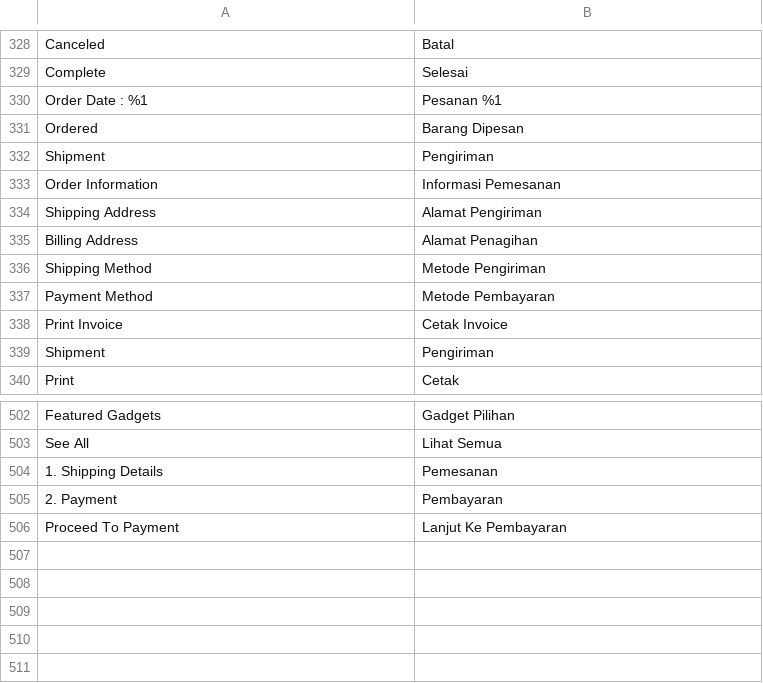
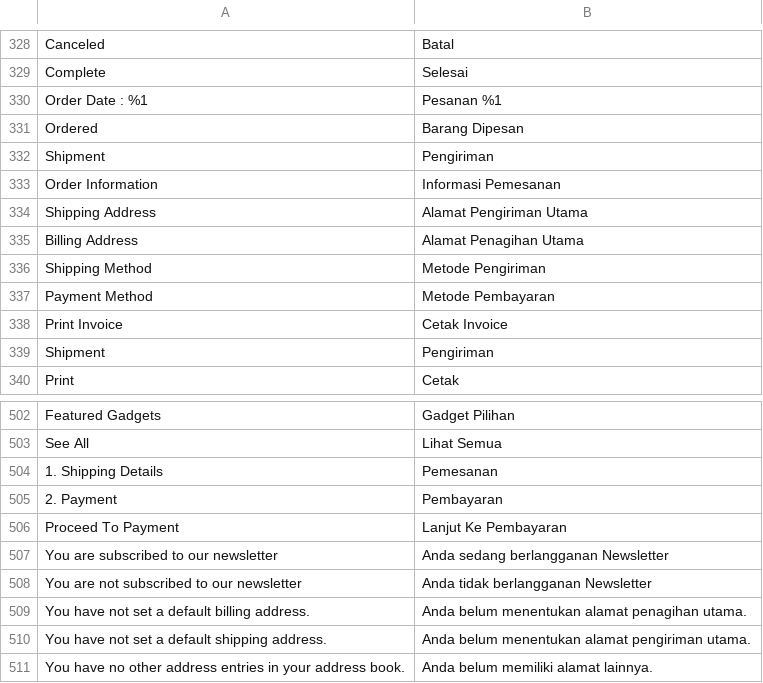
Before and after one commit to jey3033/planetgadget_production, a CSV file: app/design/frontend/Kemana/planetgadget/i18n/id_ID.csv, drawn as a sheet; only a part is shown, gaps mark what is left out.

```diff
--- a/app/design/frontend/Kemana/planetgadget/i18n/id_ID.csv
+++ b/app/design/frontend/Kemana/planetgadget/i18n/id_ID.csv
@@ -333,4 +333,4 @@
 "Order Information","Informasi Pemesanan"
-"Shipping Address","Alamat Pengiriman"
-"Billing Address","Alamat Penagihan"
+"Shipping Address","Alamat Pengiriman Utama"
+"Billing Address","Alamat Penagihan Utama"
 "Shipping Method","Metode Pengiriman"
@@ -506 +506,6 @@
 "Proceed To Payment","Lanjut Ke Pembayaran"
+"You are subscribed to our newsletter","Anda sedang berlangganan Newsletter"
+"You are not subscribed to our newsletter","Anda tidak berlangganan Newsletter"
+"You have not set a default billing address.","Anda belum menentukan alamat penagihan utama."
+"You have not set a default shipping address.","Anda belum menentukan alamat pengiriman utama."
+"You have no other address entries in your address book.","Anda belum memiliki alamat lainnya."
```
Also changed, not shown: 18 other files.
